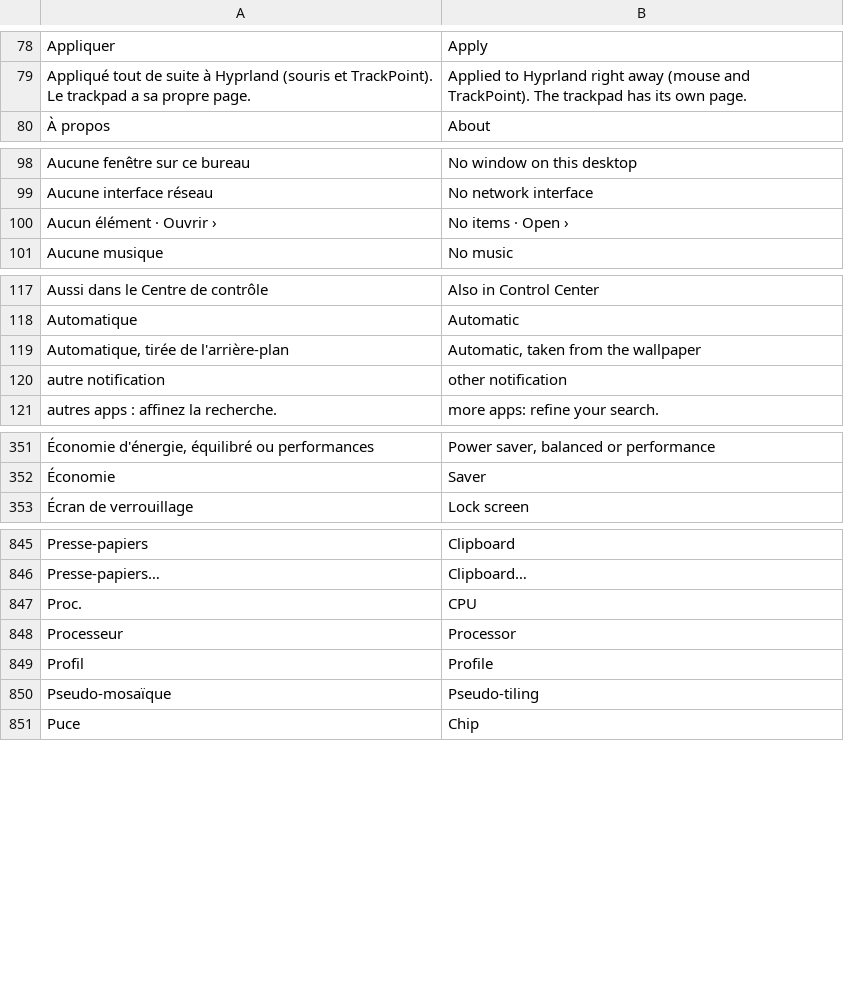
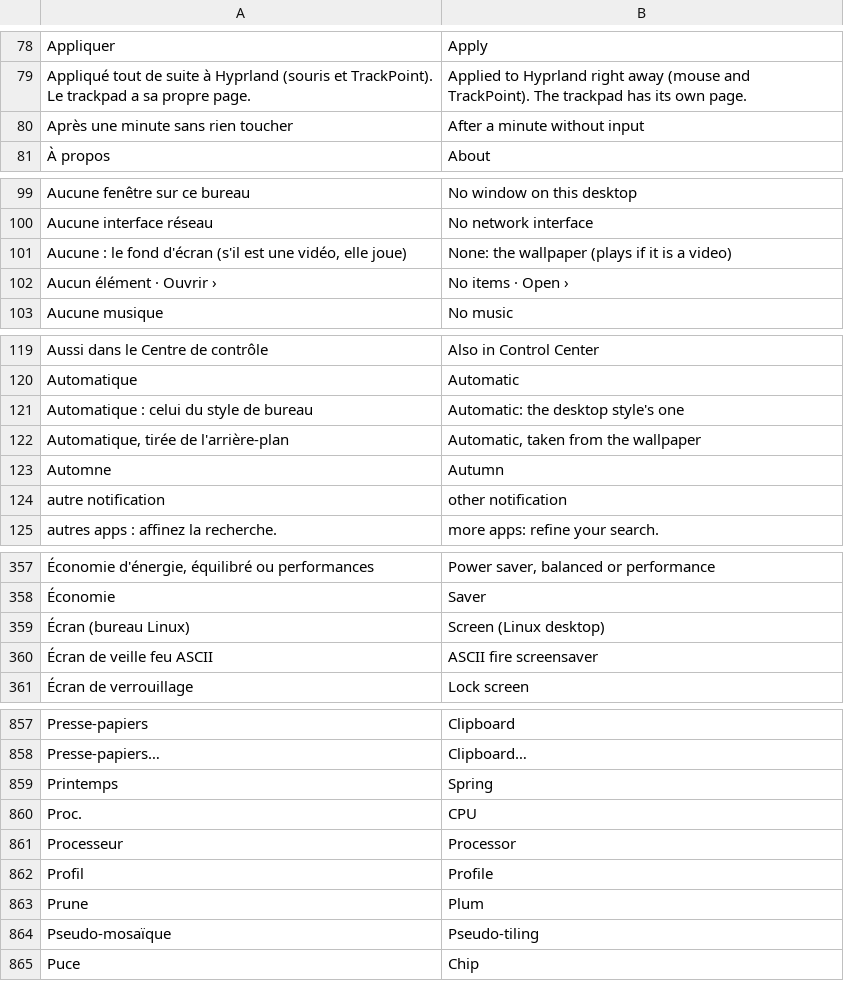
Before and after one commit to 7jok/liquid-glass, a TSV file: shared/lang/en.tsv, drawn as a sheet; only a part is shown, gaps mark what is left out; the diff covers the shown part only; the diff names each change by its address in the sheet, - before the commit and + after, or states it on an @@ line.

```diff
--- a/shared/lang/en.tsv
+++ b/shared/lang/en.tsv
+row 80: Après une minute sans rien toucher | After a minute without input
+row 101: Aucune : le fond d'écran (s'il est une vidéo, elle joue) | None: the wallpaper (plays if it is a video)
+row 121: Automatique : celui du style de bureau | Automatic: the desktop style's one
+row 123: Automne | Autumn
+row 359: Écran (bureau Linux) | Screen (Linux desktop)
+row 360: Écran de veille feu ASCII | ASCII fire screensaver
+row 859: Printemps | Spring
+row 863: Prune | Plum
```
Also changed, not shown: 9 added rows elsewhere in this file, 51 other files.
